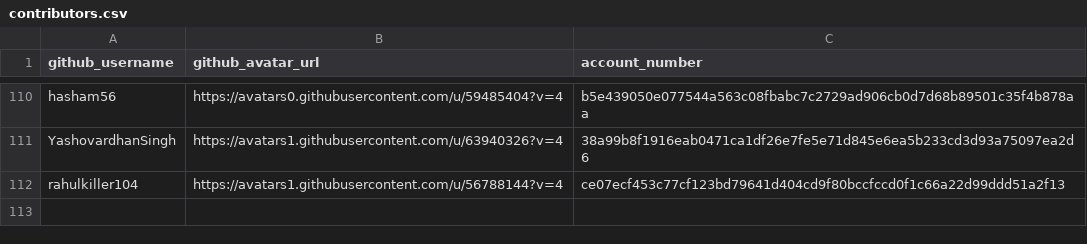
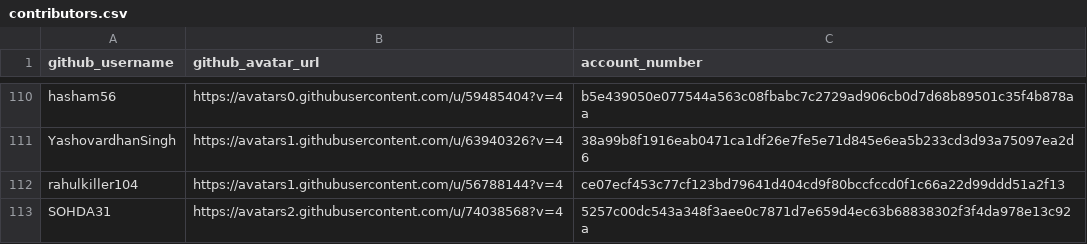
Before and after one commit to buckyroberts/Payment-Processor, a CSV file: csvs/contributors.csv, drawn as a sheet; only a part is shown, gaps mark what is left out; the diff names each change by its address in the sheet, - before the commit and + after, or states it on an @@ line.

Commit message:
Update contributors.csv

```diff
--- a/csvs/contributors.csv
+++ b/csvs/contributors.csv
+row 113: SOHDA31 | https://avatars2.githubusercontent.com/u/74038568?v=4 | 5257c00dc543a348f3aee0c7871d7e659d4ec63b68838302f3f4da978e13c92a
```
